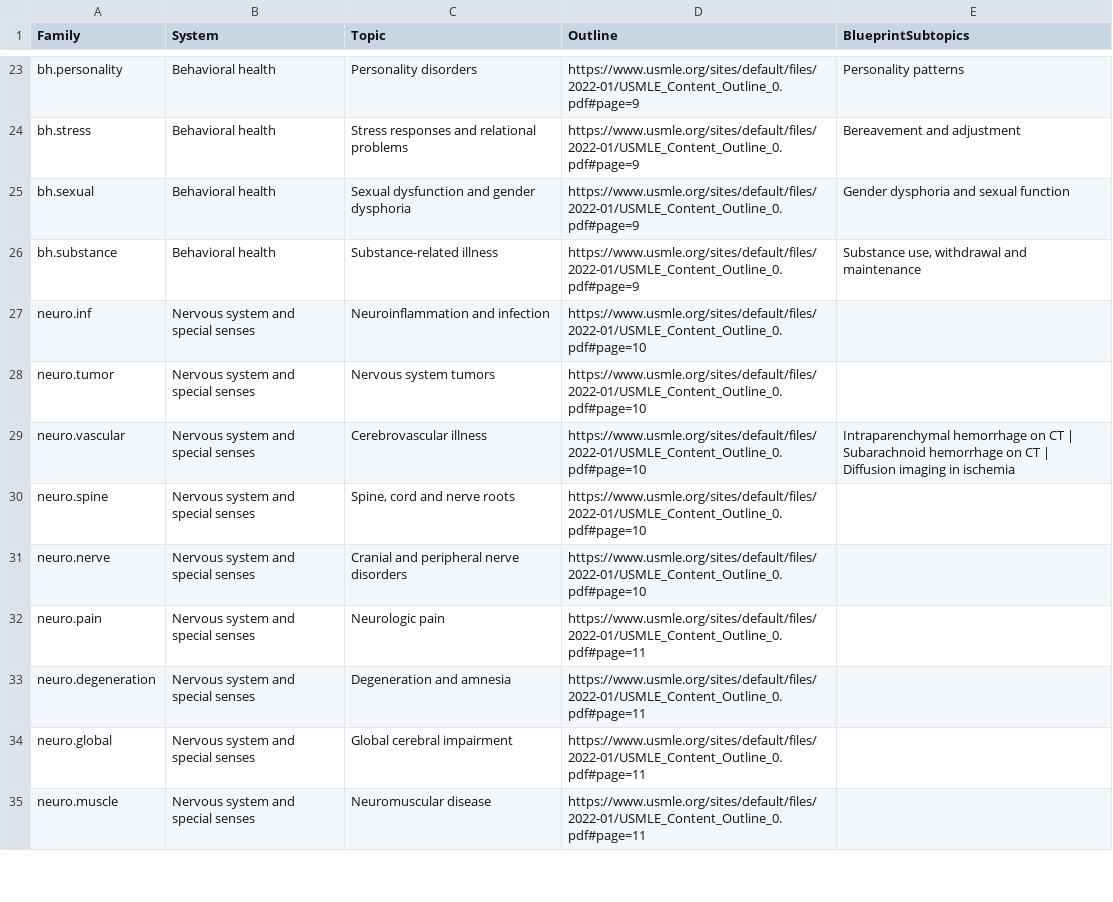
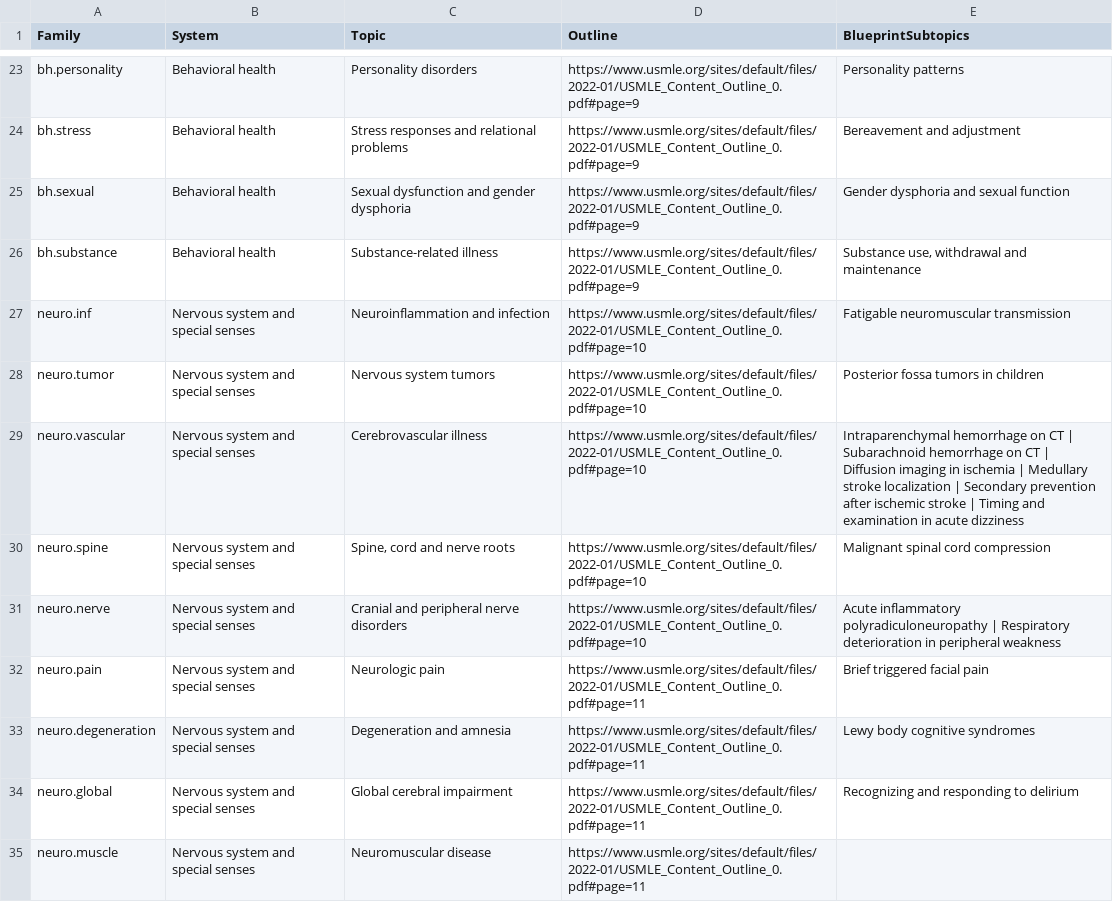
Before and after one commit to bionicles/anki, a TSV file: decks/mcat-usmle/step-families.tsv, drawn as a sheet; only a part is shown, gaps mark what is left out; the diff covers the shown part only.

Commit message:
Expand neurologic practice and measure named USMLE topics by Step

```diff
--- a/decks/mcat-usmle/step-families.tsv
+++ b/decks/mcat-usmle/step-families.tsv
@@ -26,10 +26,10 @@ bh.sexual	Behavioral health	Sexual dysfunction and gender dysphoria	https://www.
 bh.substance	Behavioral health	Substance-related illness	https://www.usmle.org/sites/default/files/2022-01/USMLE_Content_Outline_0.pdf#page=9	Substance use, withdrawal and maintenance
-neuro.inf	Nervous system and special senses	Neuroinflammation and infection	https://www.usmle.org/sites/default/files/2022-01/USMLE_Content_Outline_0.pdf#page=10	
-neuro.tumor	Nervous system and special senses	Nervous system tumors	https://www.usmle.org/sites/default/files/2022-01/USMLE_Content_Outline_0.pdf#page=10	
-neuro.vascular	Nervous system and special senses	Cerebrovascular illness	https://www.usmle.org/sites/default/files/2022-01/USMLE_Content_Outline_0.pdf#page=10	Intraparenchymal hemorrhage on CT | Subarachnoid hemorrhage on CT | Diffusion imaging in ischemia
-neuro.spine	Nervous system and special senses	Spine, cord and nerve roots	https://www.usmle.org/sites/default/files/2022-01/USMLE_Content_Outline_0.pdf#page=10	
-neuro.nerve	Nervous system and special senses	Cranial and peripheral nerve disorders	https://www.usmle.org/sites/default/files/2022-01/USMLE_Content_Outline_0.pdf#page=10	
-neuro.pain	Nervous system and special senses	Neurologic pain	https://www.usmle.org/sites/default/files/2022-01/USMLE_Content_Outline_0.pdf#page=11	
-neuro.degeneration	Nervous system and special senses	Degeneration and amnesia	https://www.usmle.org/sites/default/files/2022-01/USMLE_Content_Outline_0.pdf#page=11	
-neuro.global	Nervous system and special senses	Global cerebral impairment	https://www.usmle.org/sites/default/files/2022-01/USMLE_Content_Outline_0.pdf#page=11	
+neuro.inf	Nervous system and special senses	Neuroinflammation and infection	https://www.usmle.org/sites/default/files/2022-01/USMLE_Content_Outline_0.pdf#page=10	Fatigable neuromuscular transmission
+neuro.tumor	Nervous system and special senses	Nervous system tumors	https://www.usmle.org/sites/default/files/2022-01/USMLE_Content_Outline_0.pdf#page=10	Posterior fossa tumors in children
+neuro.vascular	Nervous system and special senses	Cerebrovascular illness	https://www.usmle.org/sites/default/files/2022-01/USMLE_Content_Outline_0.pdf#page=10	Intraparenchymal hemorrhage on CT | Subarachnoid hemorrhage on CT | Diffusion imaging in ischemia | Medullary stroke localization | Secondary prevention after ischemic stroke | Timing and examination in acute dizziness
+neuro.spine	Nervous system and special senses	Spine, cord and nerve roots	https://www.usmle.org/sites/default/files/2022-01/USMLE_Content_Outline_0.pdf#page=10	Malignant spinal cord compression
+neuro.nerve	Nervous system and special senses	Cranial and peripheral nerve disorders	https://www.usmle.org/sites/default/files/2022-01/USMLE_Content_Outline_0.pdf#page=10	Acute inflammatory polyradiculoneuropathy | Respiratory deterioration in peripheral weakness
+neuro.pain	Nervous system and special senses	Neurologic pain	https://www.usmle.org/sites/default/files/2022-01/USMLE_Content_Outline_0.pdf#page=11	Brief triggered facial pain
+neuro.degeneration	Nervous system and special senses	Degeneration and amnesia	https://www.usmle.org/sites/default/files/2022-01/USMLE_Content_Outline_0.pdf#page=11	Lewy body cognitive syndromes
+neuro.global	Nervous system and special senses	Global cerebral impairment	https://www.usmle.org/sites/default/files/2022-01/USMLE_Content_Outline_0.pdf#page=11	Recognizing and responding to delirium
 neuro.muscle	Nervous system and special senses	Neuromuscular disease	https://www.usmle.org/sites/default/files/2022-01/USMLE_Content_Outline_0.pdf#page=11	
```
Also changed, not shown: 8 edited cells elsewhere in this file, 21 other files.
